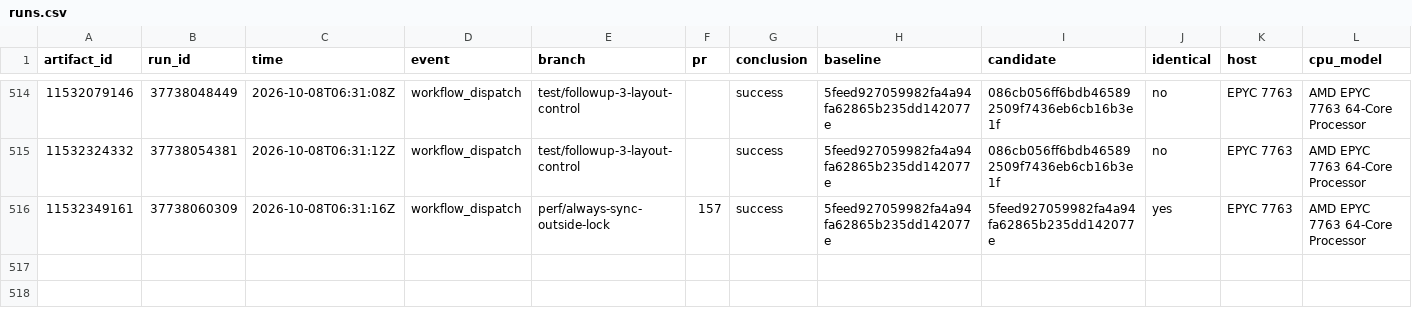
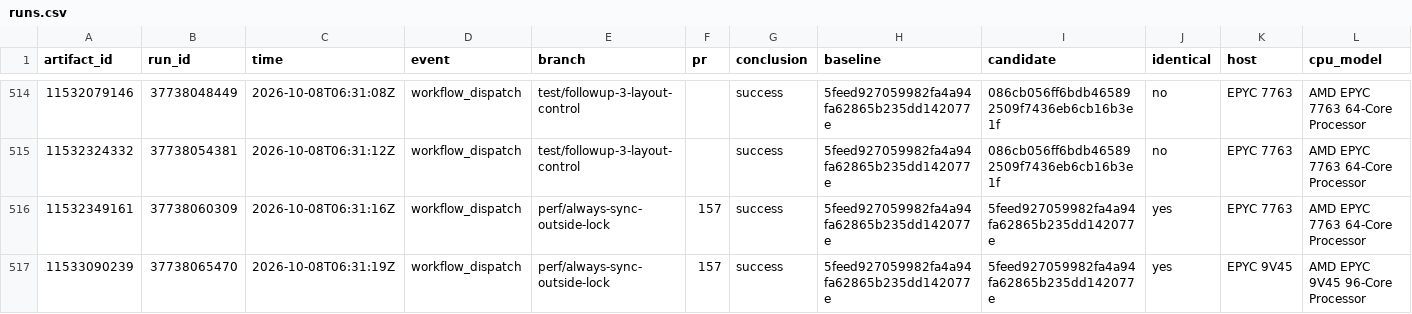
Before and after one commit to brandopakel/keel, a CSV file: command-path/runs.csv, drawn as a sheet; only a part is shown, gaps mark what is left out; rows hold the shown columns only; the diff names each change by its address in the sheet, - before the commit and + after, or states it on an @@ line.

```diff
--- a/command-path/runs.csv
+++ b/command-path/runs.csv
+row 517: 11533090239 | 37738065470 | 2026-10-08T06:31:19Z | workflow_dispatch | perf/always-sync-outside-lock | 157 | success | 5feed927059982fa4a94fa62865b235dd142077e | 5feed927059982fa4a94fa62865b235dd142077e | yes | EPYC 9V45 | AMD EPYC 9V45 96-Core Processor
```
Also changed, not shown: 1 other file.
